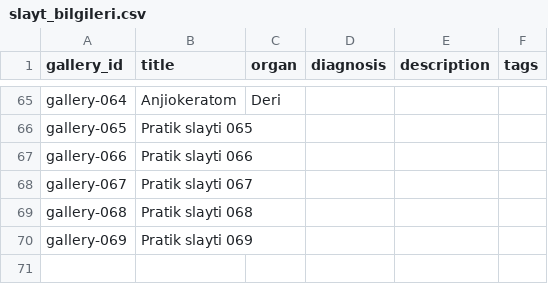
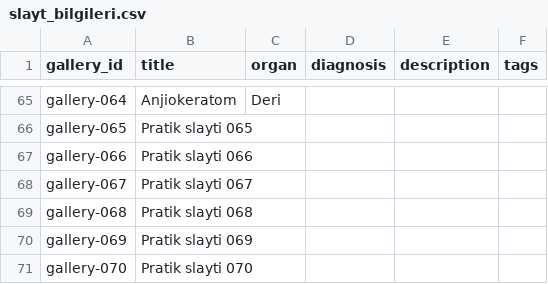
Before and after one commit to patolojipratik/galeri, a CSV file: slayt_bilgileri.csv, drawn as a sheet; only a part is shown, gaps mark what is left out.

```diff
--- a/slayt_bilgileri.csv
+++ b/slayt_bilgileri.csv
@@ -70 +70,2 @@ gallery-068,Pratik slayti 068,,,,
 gallery-069,Pratik slayti 069,,,,
+gallery-070,Pratik slayti 070,,,,
```
Also changed, not shown: 2 other files.
